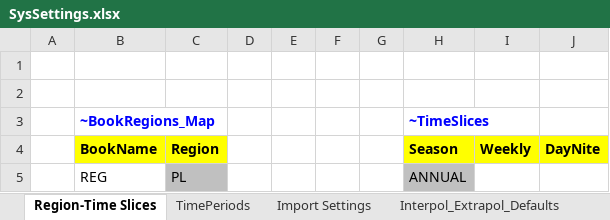
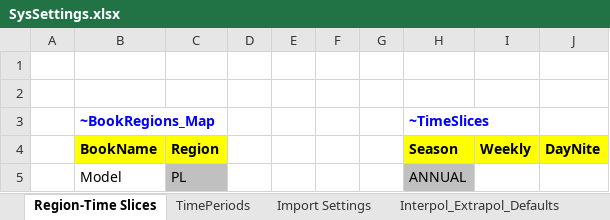
Before and after one commit to przeszut/AGR_wyizolowany, an Excel workbook: SysSettings.xlsx, sheet Region-Time Slices, drawn as a sheet; values as stored, in another font and other column widths than the file's, no borders; the diff names each change by its address in the sheet, - before the commit and + after, or states it on an @@ line.

```diff
--- a/SysSettings.xlsx (sheet Region-Time Slices)
+++ b/SysSettings.xlsx (sheet Region-Time Slices)
-B5 (~BookRegions_Map): REG
+B5 (~BookRegions_Map): Model
```
Also changed, not shown: SubRES_TMPL/SubRES_NewTechs.xlsx, SubRES_TMPL/SubRES_NewTechs_Trans.xlsx.
